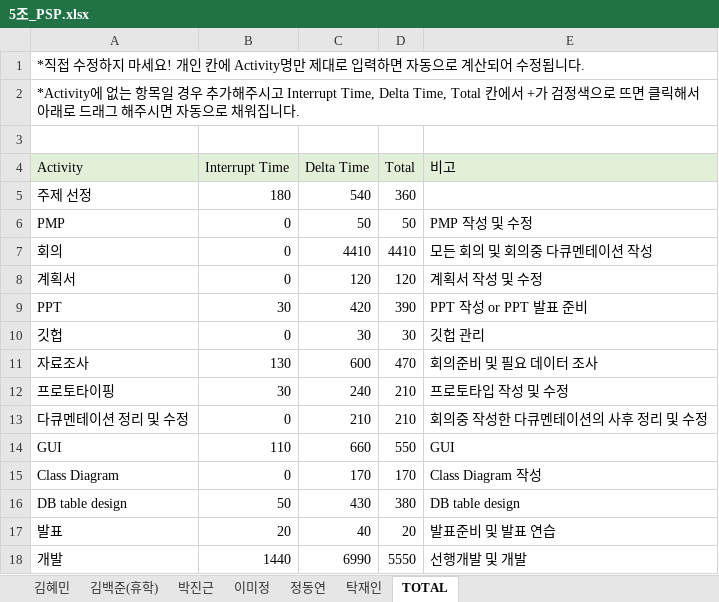
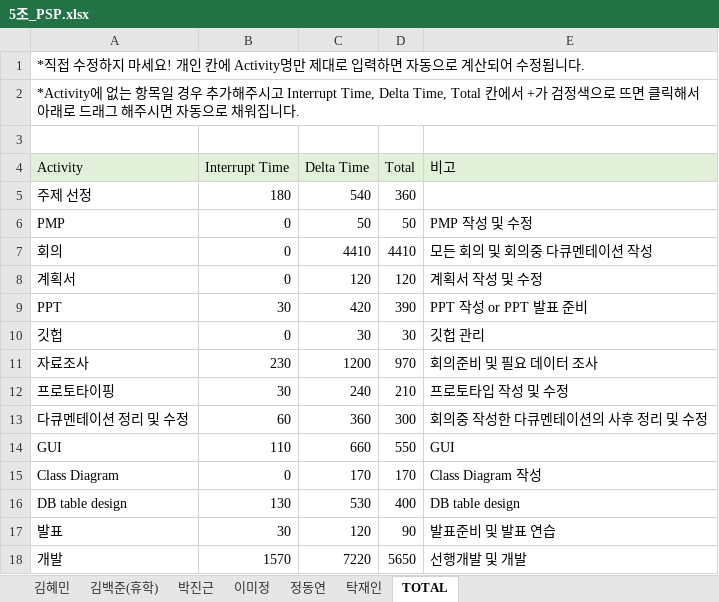
Before and after one commit to majung2/pumasi, an Excel workbook: 5조_PSP.xlsx, sheet TOTAL, drawn as a sheet; values as stored, in another font and other column widths than the file's, no borders; the diff names each change by its address in the sheet, - before the commit and + after, or states it on an @@ line.

```diff
--- a/5조_PSP.xlsx (sheet TOTAL)
+++ b/5조_PSP.xlsx (sheet TOTAL)
-B11 (Interrupt Time): 130
+B11 (Interrupt Time): 230
-C11 (Delta Time): 600
+C11 (Delta Time): 1200
-D11 (Total): 470
+D11 (Total): 970
-B13 (Interrupt Time): 0
+B13 (Interrupt Time): 60
-C13 (Delta Time): 210
+C13 (Delta Time): 360
-D13 (Total): 210
+D13 (Total): 300
-B16 (Interrupt Time): 50
+B16 (Interrupt Time): 130
-C16 (Delta Time): 430
+C16 (Delta Time): 530
-D16 (Total): 380
+D16 (Total): 400
-B17 (Interrupt Time): 20
+B17 (Interrupt Time): 30
-C17 (Delta Time): 40
+C17 (Delta Time): 120
-D17 (Total): 20
+D17 (Total): 90
-B18 (Interrupt Time): 1440
+B18 (Interrupt Time): 1570
-C18 (Delta Time): 6990
+C18 (Delta Time): 7220
-D18 (Total): 5550
+D18 (Total): 5650
```
Also changed, not shown: sheet 탁재인.
